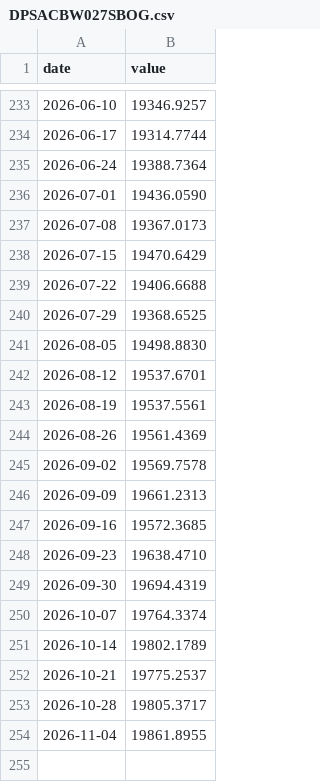
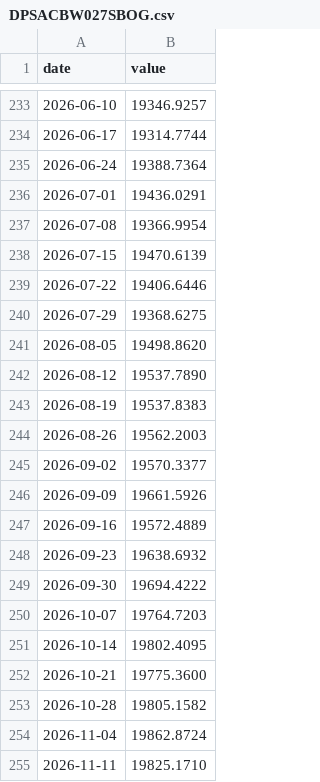
Before and after one commit to cool1990/invest-dashboard_v1, a CSV file: data/series/DPSACBW027SBOG.csv, drawn as a sheet; only a part is shown, gaps mark what is left out.

```diff
--- a/data/series/DPSACBW027SBOG.csv
+++ b/data/series/DPSACBW027SBOG.csv
@@ -235,20 +235,21 @@ date,value
 2026-06-24,19388.7364
-2026-07-01,19436.0590
-2026-07-08,19367.0173
-2026-07-15,19470.6429
-2026-07-22,19406.6688
-2026-07-29,19368.6525
-2026-08-05,19498.8830
-2026-08-12,19537.6701
-2026-08-19,19537.5561
-2026-08-26,19561.4369
-2026-09-02,19569.7578
-2026-09-09,19661.2313
-2026-09-16,19572.3685
-2026-09-23,19638.4710
-2026-09-30,19694.4319
-2026-10-07,19764.3374
-2026-10-14,19802.1789
-2026-10-21,19775.2537
-2026-10-28,19805.3717
-2026-11-04,19861.8955
+2026-07-01,19436.0291
+2026-07-08,19366.9954
+2026-07-15,19470.6139
+2026-07-22,19406.6446
+2026-07-29,19368.6275
+2026-08-05,19498.8620
+2026-08-12,19537.7890
+2026-08-19,19537.8383
+2026-08-26,19562.2003
+2026-09-02,19570.3377
+2026-09-09,19661.5926
+2026-09-16,19572.4889
+2026-09-23,19638.6932
+2026-09-30,19694.4222
+2026-10-07,19764.7203
+2026-10-14,19802.4095
+2026-10-21,19775.3600
+2026-10-28,19805.1582
+2026-11-04,19862.8724
+2026-11-11,19825.1710
```
Also changed, not shown: data/derived/spreads.csv, data/series/DPSLCBW027SBOG.csv, 22 other files.
